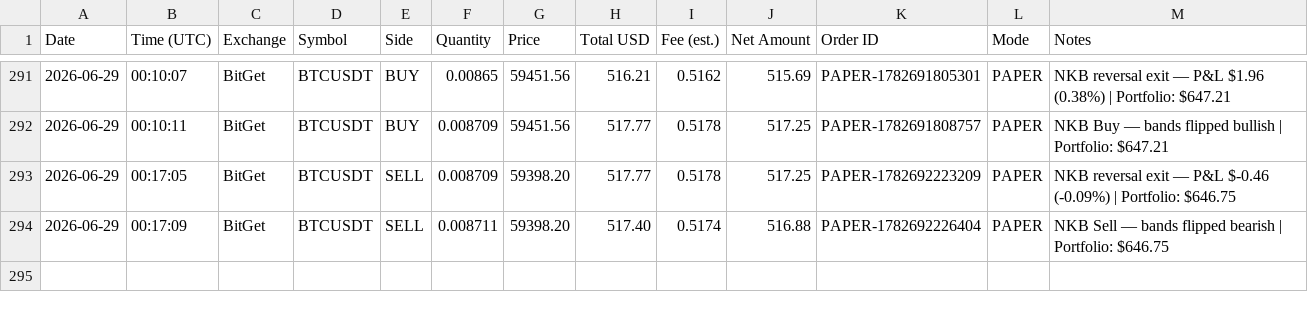
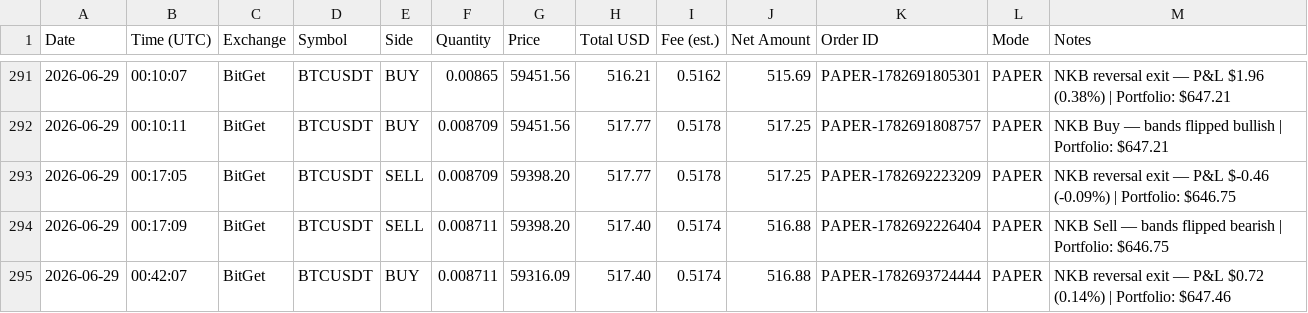
Before and after one commit to odgersjewellr-maker/my-trading--bot--lewis-scalping, a CSV file: trades.csv, drawn as a sheet; only a part is shown, gaps mark what is left out; the diff names each change by its address in the sheet, - before the commit and + after, or states it on an @@ line.

Commit message:
Webhook: append trades.csv row

```diff
--- a/trades.csv
+++ b/trades.csv
+row 295: 2026-06-29 | 00:42:07 | BitGet | BTCUSDT | BUY | 0.008711 | 59316.09 | 517.40 | 0.5174 | 516.88 | PAPER-1782693724444 | PAPER | NKB reversal exit — P&L $0.72 (0.14%) | Portfolio: $647.46
```
